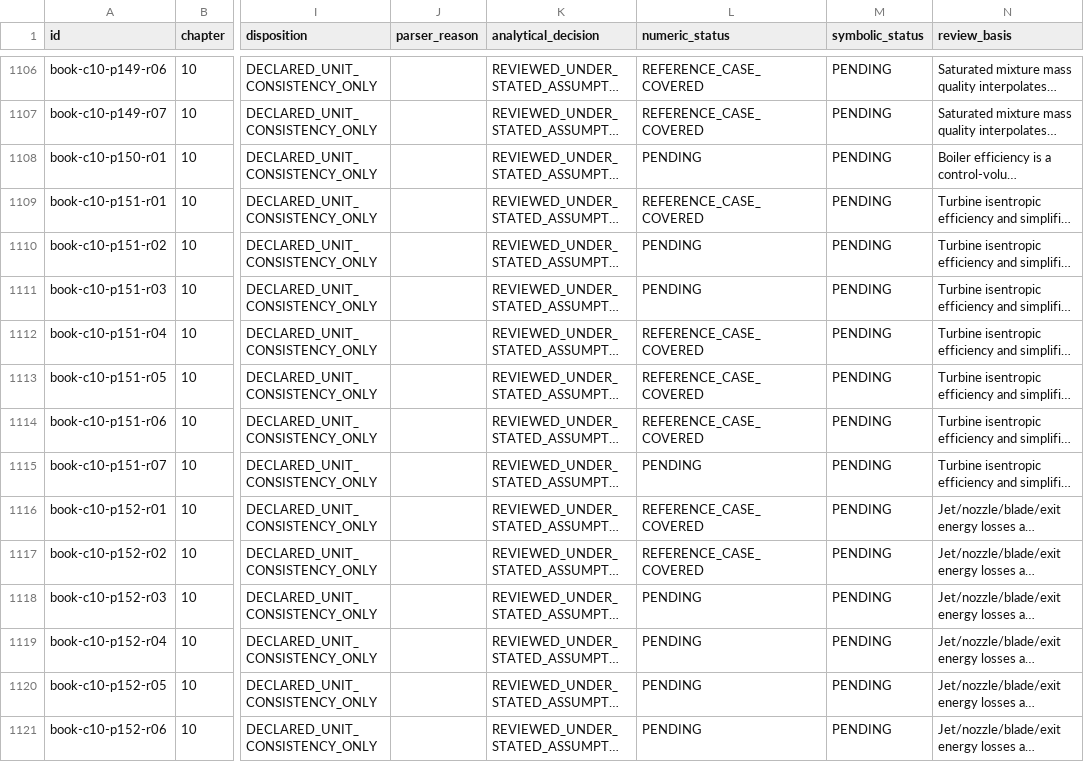
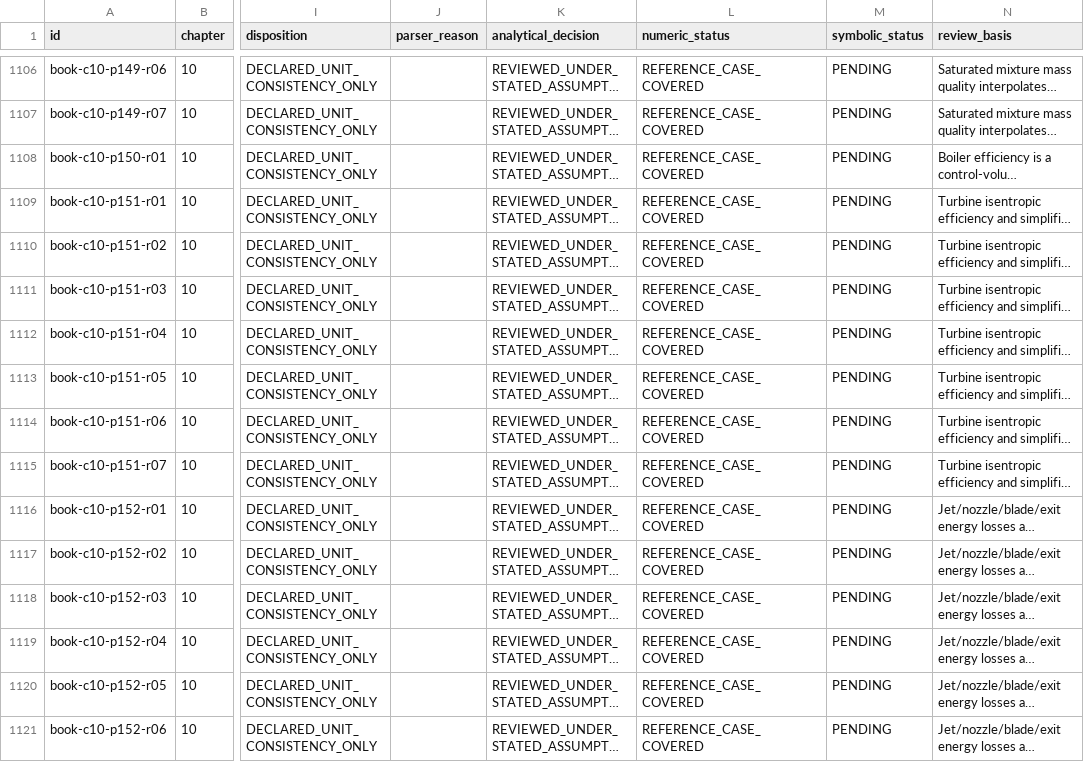
Before and after one commit to tmwalterfang-del/marine-tools, a CSV file: docs/STUDENTS_REVIEW_FOLLOWUP_2026-10-27.csv, drawn as a sheet; only a part is shown, gaps mark what is left out; long unchanged cells end in …; the diff covers the shown part only; the diff names each change by its address in the sheet, - before the commit and + after, or states it on an @@ line.

```diff
--- a/docs/STUDENTS_REVIEW_FOLLOWUP_2026-10-27.csv
+++ b/docs/STUDENTS_REVIEW_FOLLOWUP_2026-10-27.csv
-L1108 (numeric_status): PENDING
+L1108 (numeric_status): REFERENCE_CASE_COVERED
-L1110:L1111 (numeric_status): PENDING
+L1110:L1111 (numeric_status): REFERENCE_CASE_COVERED
-L1115 (numeric_status): PENDING
+L1115 (numeric_status): REFERENCE_CASE_COVERED
-L1118:L1121 (numeric_status): PENDING
+L1118:L1121 (numeric_status): REFERENCE_CASE_COVERED
```
Also changed, not shown: 15 edited cells elsewhere in this file, docs/STUDENTS_EXPRESSION_REVIEW_2026-10-20.csv, 43 other files.
